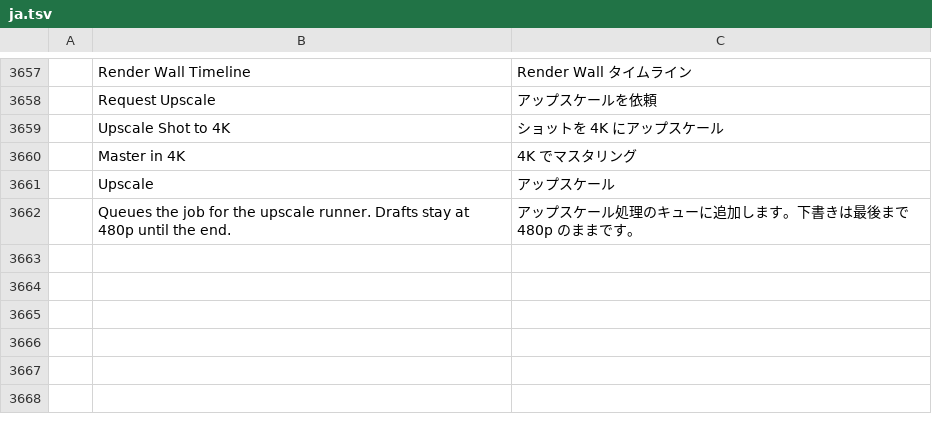
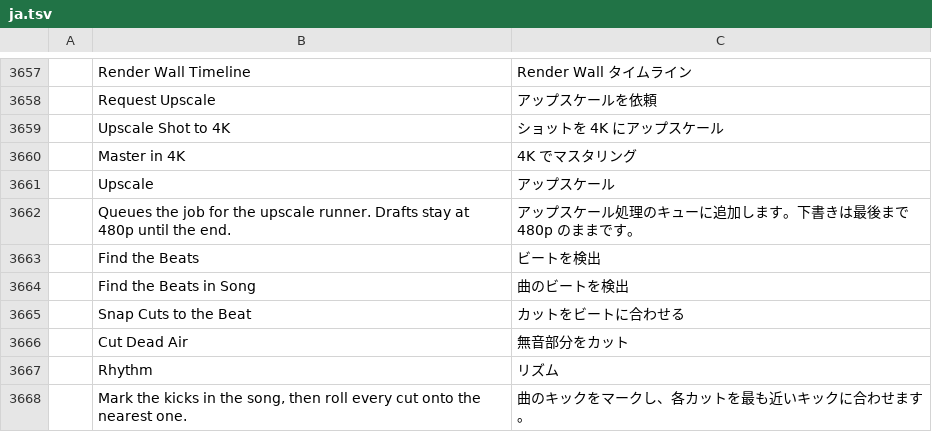
Before and after one commit to billysorrrells/filmcraft, a TSV file: crates/ui-egui/src/i18n/ja.tsv, drawn as a sheet; only a part is shown, gaps mark what is left out.

```diff
--- a/crates/ui-egui/src/i18n/ja.tsv
+++ b/crates/ui-egui/src/i18n/ja.tsv
@@ -3662 +3662,7 @@
 	Queues the job for the upscale runner. Drafts stay at 480p until the end.	アップスケール処理のキューに追加します。下書きは最後まで 480p のままです。
+	Find the Beats	ビートを検出
+	Find the Beats in Song	曲のビートを検出
+	Snap Cuts to the Beat	カットをビートに合わせる
+	Cut Dead Air	無音部分をカット
+	Rhythm	リズム
+	Mark the kicks in the song, then roll every cut onto the nearest one.	曲のキックをマークし、各カットを最も近いキックに合わせます。
```
Also changed, not shown: crates/ui-egui/src/i18n/fr.tsv, crates/ui-egui/src/i18n/it.tsv, 14 other files.
